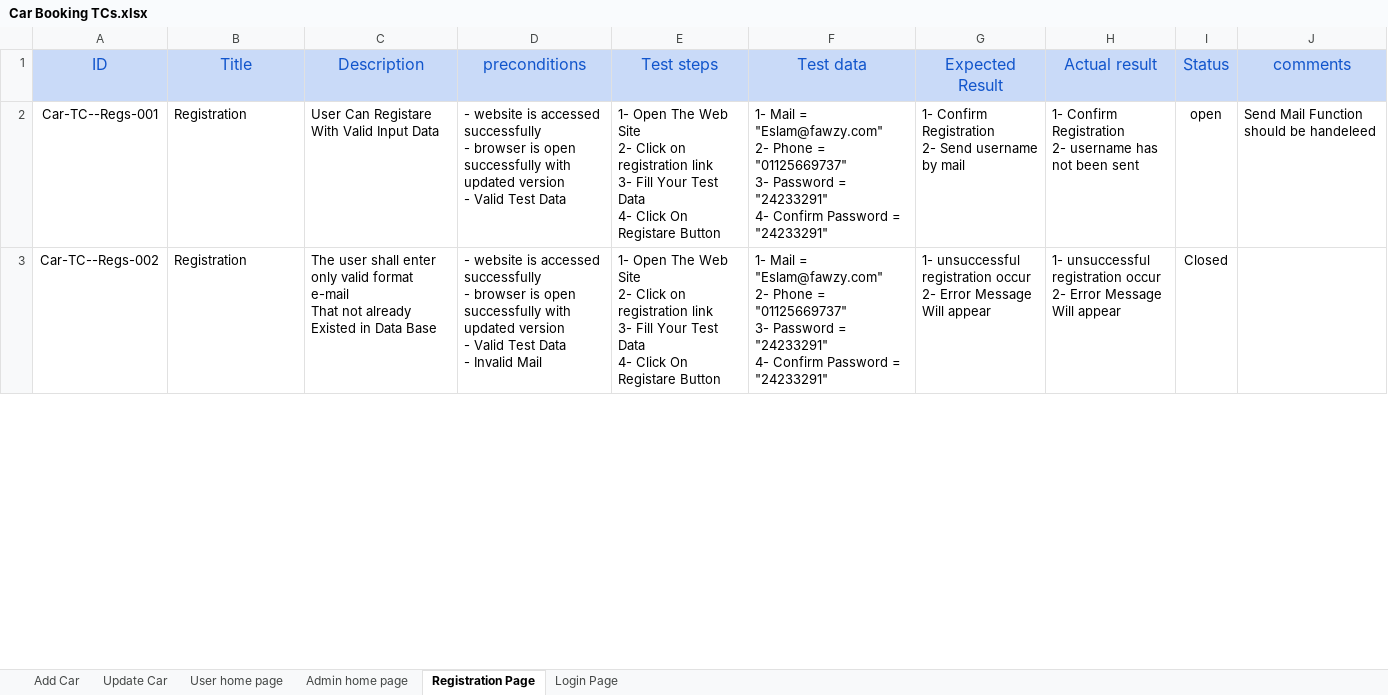
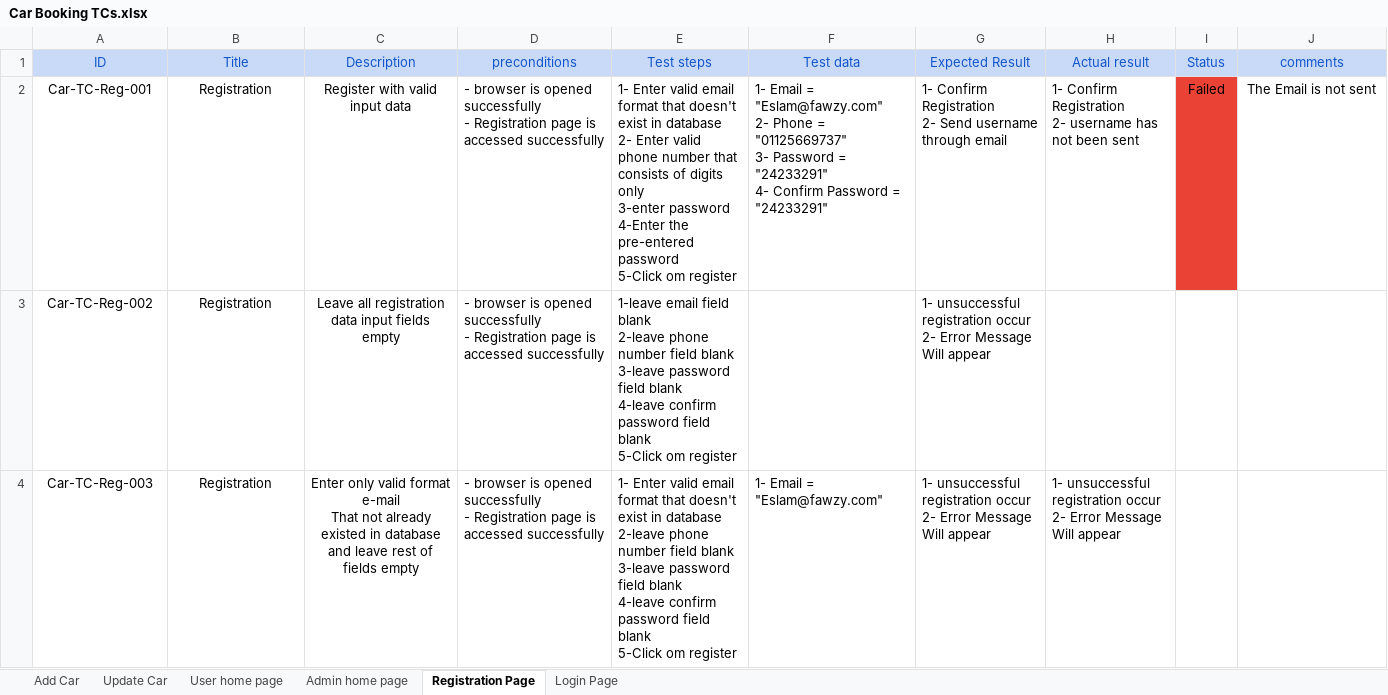
Before and after one commit to Aml-Nasser/Car-Bookings, an Excel workbook: Testing/Reports/Car Booking TCs.xlsx, sheet Registration Page, drawn as a sheet; only a part is shown; values as stored, in another font and other column widths than the file's, no borders; charts and pictures not drawn; addresses are those after the commit; ↵ is a line break in a cell; the diff covers the shown part only; the diff names each change by its address in the sheet, - before the commit and + after, or states it on an @@ line.

```diff
--- a/Testing/Reports/Car Booking TCs.xlsx (sheet Registration Page)
+++ b/Testing/Reports/Car Booking TCs.xlsx (sheet Registration Page)
@@ A1:J1 text size: smaller @@
-A2 (ID): Car-TC--Regs-001
+A2 (ID): Car-TC-Reg-001
-B2:C2 alignment: left
+B2:C2 alignment: center
-C2 (Description): User Can Registare With Valid Input Data
+C2 (Description): Register with valid input data
-D2 (preconditions): - website is accessed successfully ↵ - browser is open successfully with updated version ↵ - Valid Test Data
+D2 (preconditions): - browser is opened successfully ↵ - Registration page is accessed successfully
-E2 (Test steps): 1- Open The Web Site ↵ 2- Click on registration link ↵ 3- Fill Your Test Data ↵ 4- Click On Registare Button
+E2 (Test steps): 1- Enter valid email format that doesn't exist in database ↵ 2- Enter valid phone number that consists of digits only ↵ 3-enter password ↵ 4-Enter the pre-entered password ↵ 5-Click om register
-F2 (Test data): 1- Mail = "Eslam@fawzy.com"…
+F2 (Test data): 1- Email = "Eslam@fawzy.com"…
-G2 (Expected Result): …Send username by mail
+G2 (Expected Result): …Send username through email
-I2 (Status): open
+I2 (Status): Failed
-I2 fill: none
+I2 fill: #EA4335
-J2 (comments): Send Mail Function should be handeleed
+J2 (comments): The Email is not sent
-J2 alignment: left
+J2 alignment: center
+row 3: Car-TC-Reg-002 | Registration | Leave all registration data input fields empty | - browser is opened successfully ↵ - Registration page is accessed successfully | 1-leave email field blank ↵ 2-leave phone number field blank ↵ 3-leave password field blank ↵ 4-leave confirm password field blank ↵ 5-Click om register |  | 1- unsuccessful registration occur ↵ 2- Error Message Will appear
-A4 (ID): Car-TC--Regs-002
+A4 (ID): Car-TC-Reg-003
-B4:C4 alignment: left
+B4:C4 alignment: center
-C4 (Description): The user shall enter only valid format e-mail ↵ That not already Existed in Data Base
+C4 (Description): Enter only valid format e-mail ↵ That not already existed in database and leave rest of fields empty
-D4 (preconditions): - website is accessed successfully ↵ - browser is open successfully with updated version ↵ - Valid Test Data ↵ - Invalid Mail
+D4 (preconditions): - browser is opened successfully ↵ - Registration page is accessed successfully
-E4 (Test steps): 1- Open The Web Site ↵ 2- Click on registration link ↵ 3- Fill Your Test Data ↵ 4- Click On Registare Button
+E4 (Test steps): 1- Enter valid email format that doesn't exist in database ↵ 2-leave phone number field blank ↵ 3-leave password field blank ↵ 4-leave confirm password field blank ↵ 5-Click om register
-F4 (Test data): 1- Mail = "Eslam@fawzy.com" ↵ 2- Phone = "01125669737" ↵ 3- Password = "24233291" ↵ 4- Confirm Password = "24233291"
+F4 (Test data): 1- Email = "Eslam@fawzy.com"
-I4 (Status): Closed
+I4 (Status): (empty)
```
Also changed, not shown: 8 added rows, 1 removed row, 18 edited cells and cell formats elsewhere in this sheet, sheet Update Car, sheet Login Page, sheet Admin home page, sheet User home page, sheet Add Car, charts or pictures.
